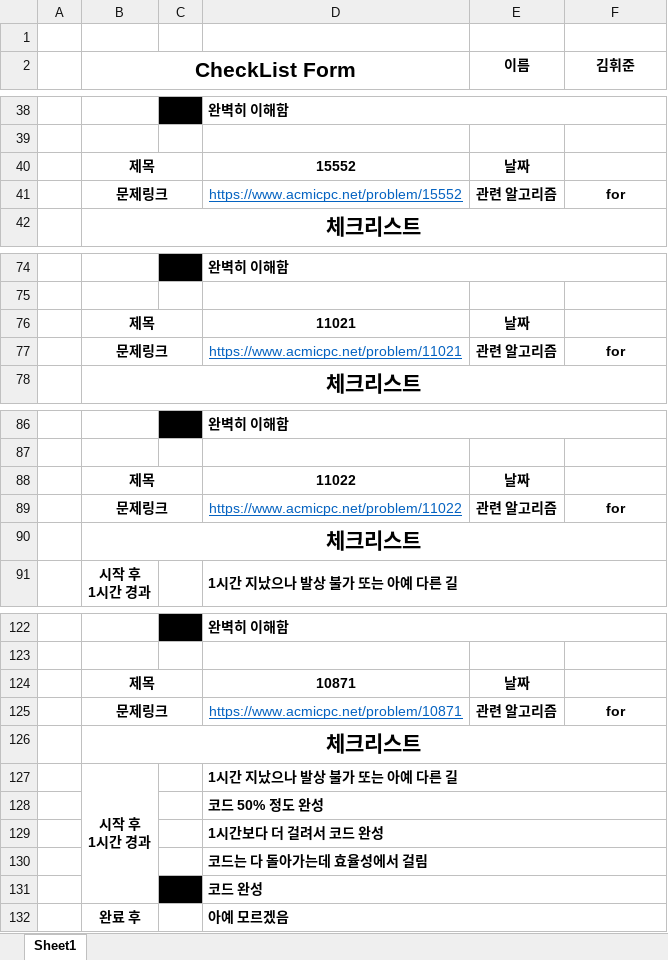
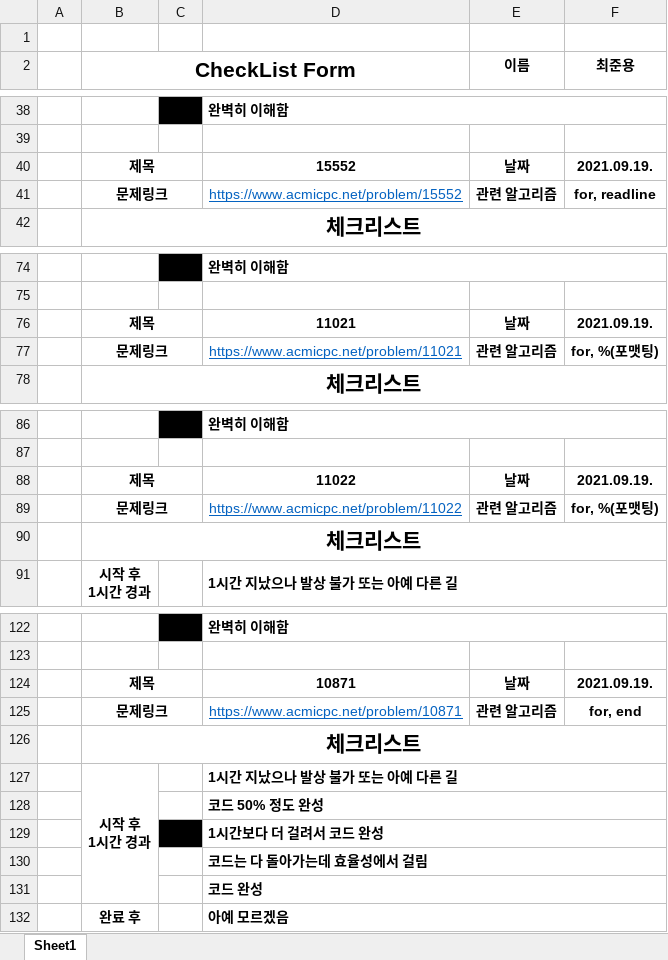
Before and after one commit to Study-Algorithm/algorithm-study, an Excel workbook: choi/3step_for/CheckListForm_choi.xlsx, sheet Sheet1, drawn as a sheet; only a part is shown, gaps mark what is left out; values as stored, in another font and other column widths than the file's, no borders; the diff covers the shown part only; the diff names each change by its address in the sheet, - before the commit and + after, or states it on an @@ line.

Commit message:
While 3step

```diff
--- a/choi/3step_for/CheckListForm_choi.xlsx (sheet Sheet1)
+++ b/choi/3step_for/CheckListForm_choi.xlsx (sheet Sheet1)
-F2: 김휘준
+F2: 최준용
-F40 (최준용): (empty)
+F40 (최준용): 2021.09.19.
-F41 (최준용): for
+F41 (최준용): for, readline
-F76 (최준용): (empty)
+F76 (최준용): 2021.09.19.
-F77 (최준용): for
+F77 (최준용): for, %(포맷팅)
-F88 (최준용): (empty)
+F88 (최준용): 2021.09.19.
-F89 (최준용): for
+F89 (최준용): for, %(포맷팅)
-F124 (최준용): (empty)
+F124 (최준용): 2021.09.19.
-F125 (최준용): for
+F125 (최준용): for, end
-C129 fill: none
+C129 fill: #000000
-C131 fill: #000000
+C131 fill: none
```
Also changed, not shown: 7 edited cells elsewhere in this sheet, choi/2step_if/CheckListForm_choi.xlsx.
